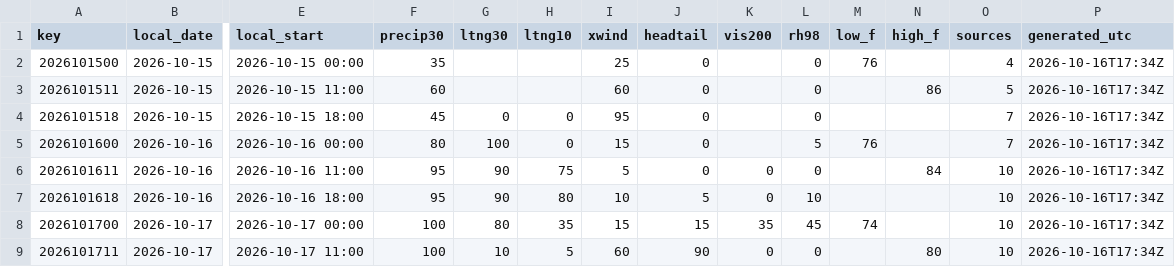
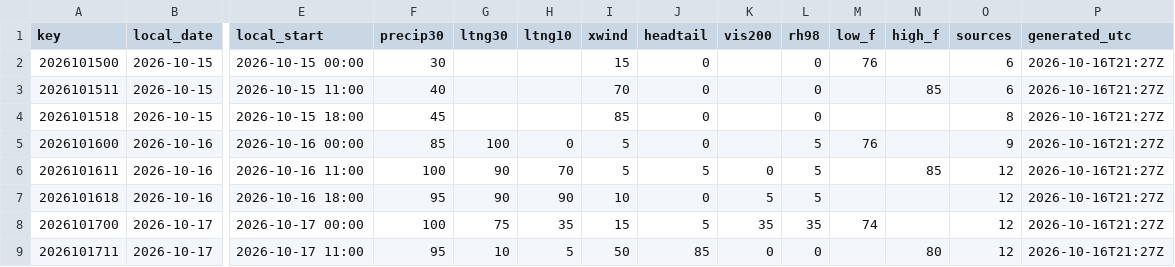
Before and after one commit to cyclonecizek/SLFWeather, a CSV file: docs/data/constraints.csv, drawn as a sheet; only a part is shown, gaps mark what is left out; the diff covers the shown part only; the diff names each change by its address in the sheet, - before the commit and + after, or states it on an @@ line.

```diff
--- a/docs/data/constraints.csv
+++ b/docs/data/constraints.csv
-F2 (precip30): 35
+F2 (precip30): 30
-I2 (xwind): 25
+I2 (xwind): 15
-O2 (sources): 4
+O2 (sources): 6
-P2:P9 (generated_utc): 2026-10-16T17:34Z
+P2:P9 (generated_utc): 2026-10-16T21:27Z
-F3 (precip30): 60
+F3 (precip30): 40
-I3 (xwind): 60
+I3 (xwind): 70
-N3 (high_f): 86
+N3 (high_f): 85
-O3 (sources): 5
+O3 (sources): 6
-G4 (ltng30): 0
+G4 (ltng30): (empty)
-H4 (ltng10): 0
+H4 (ltng10): (empty)
-I4 (xwind): 95
+I4 (xwind): 85
-O4 (sources): 7
+O4 (sources): 8
-F5 (precip30): 80
+F5 (precip30): 85
-I5 (xwind): 15
+I5 (xwind): 5
-O5 (sources): 7
+O5 (sources): 9
-F6 (precip30): 95
+F6 (precip30): 100
-H6 (ltng10): 75
+H6 (ltng10): 70
-J6 (headtail): 0
+J6 (headtail): 5
-L6 (rh98): 0
+L6 (rh98): 5
-N6 (high_f): 84
+N6 (high_f): 85
-O6:O9 (sources): 10
+O6:O9 (sources): 12
-H7 (ltng10): 80
+H7 (ltng10): 90
-J7 (headtail): 5
+J7 (headtail): 0
-K7 (vis200): 0
+K7 (vis200): 5
-L7 (rh98): 10
+L7 (rh98): 5
-G8 (ltng30): 80
+G8 (ltng30): 75
-J8 (headtail): 15
+J8 (headtail): 5
-L8 (rh98): 45
+L8 (rh98): 35
-F9 (precip30): 100
+F9 (precip30): 95
-I9 (xwind): 60
+I9 (xwind): 50
-J9 (headtail): 90
+J9 (headtail): 85
```
Also changed, not shown: 107 edited cells elsewhere in this file, docs/data/GFS_upper_air_KTTS.csv, docs/data/KTTS_ENS_wind.csv, 12 other files.
